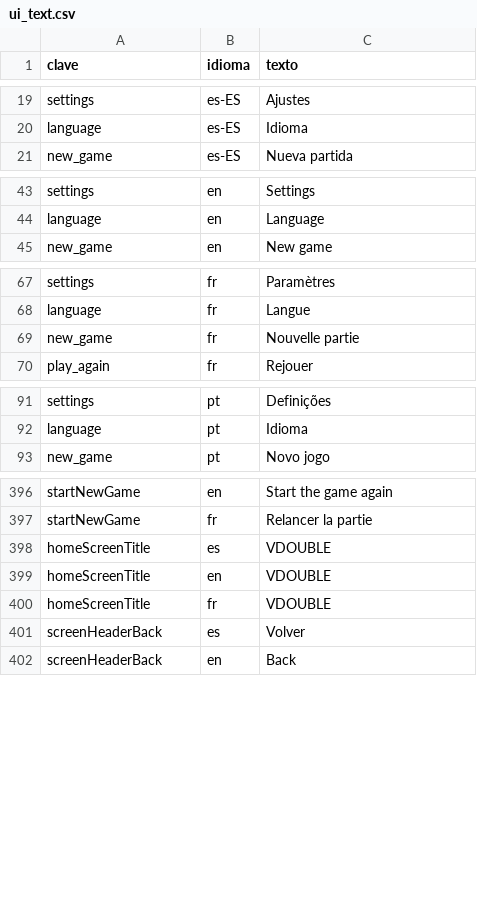
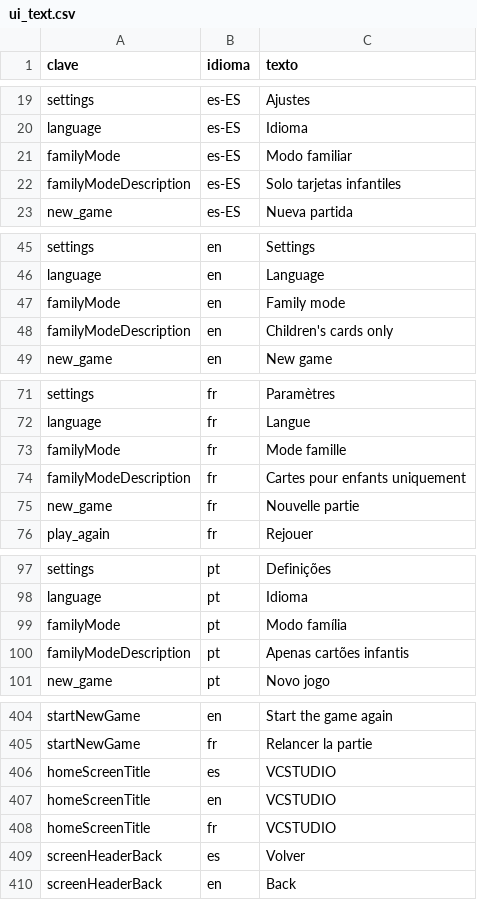
Before and after one commit to virglez/vdouble-word-game, a CSV file: data/ui_text.csv, drawn as a sheet; only a part is shown, gaps mark what is left out; the diff covers the shown part only.

```diff
--- a/data/ui_text.csv
+++ b/data/ui_text.csv
@@ -20,2 +20,4 @@ settings,es-ES,Ajustes
 language,es-ES,Idioma
+familyMode,es-ES,Modo familiar
+familyModeDescription,es-ES,Solo tarjetas infantiles
 new_game,es-ES,Nueva partida
@@ -44,2 +46,4 @@ settings,en,Settings
 language,en,Language
+familyMode,en,Family mode
+familyModeDescription,en,Children's cards only
 new_game,en,New game
@@ -68,2 +72,4 @@ settings,fr,Paramètres
 language,fr,Langue
+familyMode,fr,Mode famille
+familyModeDescription,fr,Cartes pour enfants uniquement
 new_game,fr,Nouvelle partie
@@ -92,2 +98,4 @@ settings,pt,Definições
 language,pt,Idioma
+familyMode,pt,Modo família
+familyModeDescription,pt,Apenas cartões infantis
 new_game,pt,Novo jogo
@@ -397,5 +405,5 @@ startNewGame,en,Start the game again
 startNewGame,fr,Relancer la partie
-homeScreenTitle,es,VDOUBLE
-homeScreenTitle,en,VDOUBLE
-homeScreenTitle,fr,VDOUBLE
+homeScreenTitle,es,VCSTUDIO
+homeScreenTitle,en,VCSTUDIO
+homeScreenTitle,fr,VCSTUDIO
 screenHeaderBack,es,Volver
```
Also changed, not shown: 5 edited cells elsewhere in this file, data/category_subcategory_translations.csv, 20 other files.
